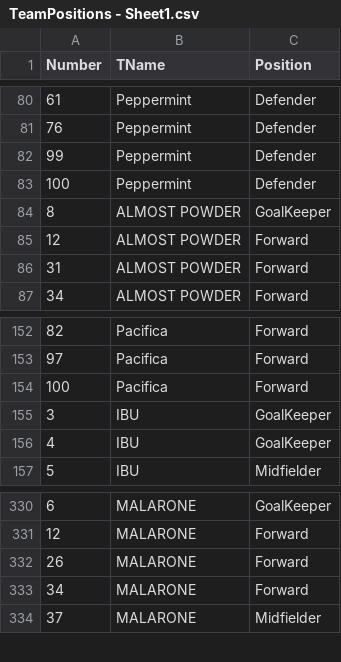
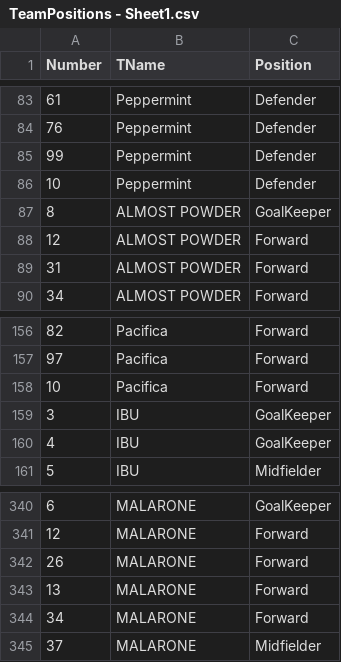
Before and after one commit to cwkhhd/CS470GroupProject, a CSV file: MOCK_DATA/TeamPositions - Sheet1.csv, drawn as a sheet; only a part is shown, gaps mark what is left out; the diff covers the shown part only.

```diff
--- a/MOCK_DATA/TeamPositions - Sheet1.csv
+++ b/MOCK_DATA/TeamPositions - Sheet1.csv
@@ -82,3 +85,3 @@ Number,TName,Position
 99,Peppermint,Defender
-100,Peppermint,Defender
+10,Peppermint,Defender
 8,ALMOST POWDER,GoalKeeper
@@ -153,3 +157,3 @@ Number,TName,Position
 97,Pacifica,Forward
-100,Pacifica,Forward
+10,Pacifica,Forward
 3,IBU,GoalKeeper
@@ -332,2 +342,3 @@ Number,TName,Position
 26,MALARONE,Forward
+13,MALARONE,Forward
 34,MALARONE,Forward
```
Also changed, not shown: 11 added rows and 2 edited cells elsewhere in this file, MOCK_DATA/PlayerData.csv.
